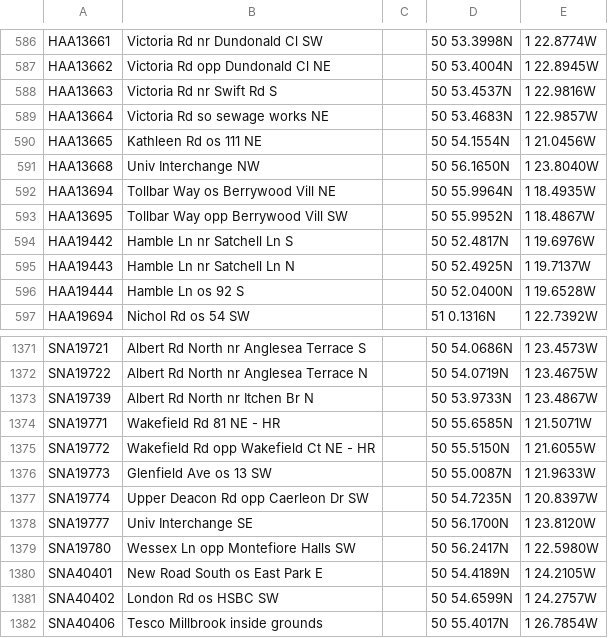
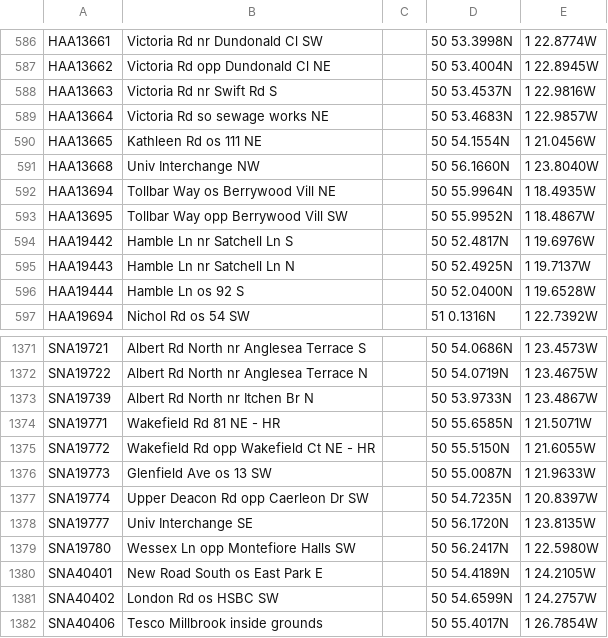
Before and after one commit to hencoappel/SouthamptonUniversityMap, a CSV file: assets/bus_stops.csv, drawn as a sheet; only a part is shown, gaps mark what is left out.

```diff
--- a/assets/bus_stops.csv
+++ b/assets/bus_stops.csv
@@ -590,3 +590,3 @@
 "HAA13665","Kathleen Rd os 111 NE","","50 54.1554N","1 21.0456W","",
-"HAA13668","Univ Interchange NW","","50 56.1650N","1 23.8040W","",
+"HAA13668","Univ Interchange NW","","50 56.1660N","1 23.8040W","",
 "HAA13694","Tollbar Way os Berrywood Vill NE","","50 55.9964N","1 18.4935W","",
@@ -1377,3 +1377,3 @@
 "SNA19774","Upper Deacon Rd opp Caerleon Dr SW","","50 54.7235N","1 20.8397W","",
-"SNA19777","Univ Interchange SE","","50 56.1700N","1 23.8120W","",
+"SNA19777","Univ Interchange SE","","50 56.1720N","1 23.8135W","",
 "SNA19780","Wessex Ln opp Montefiore Halls SW","","50 56.2417N","1 22.5980W","",
```
Also changed, not shown: 6 other files.
